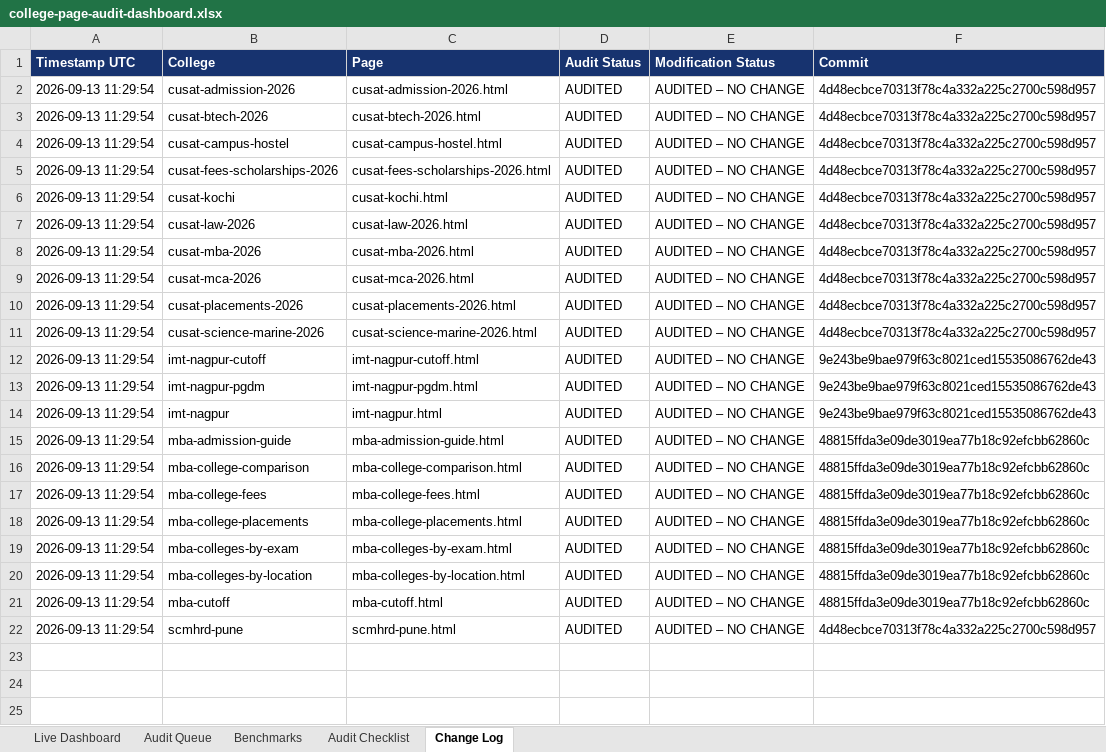
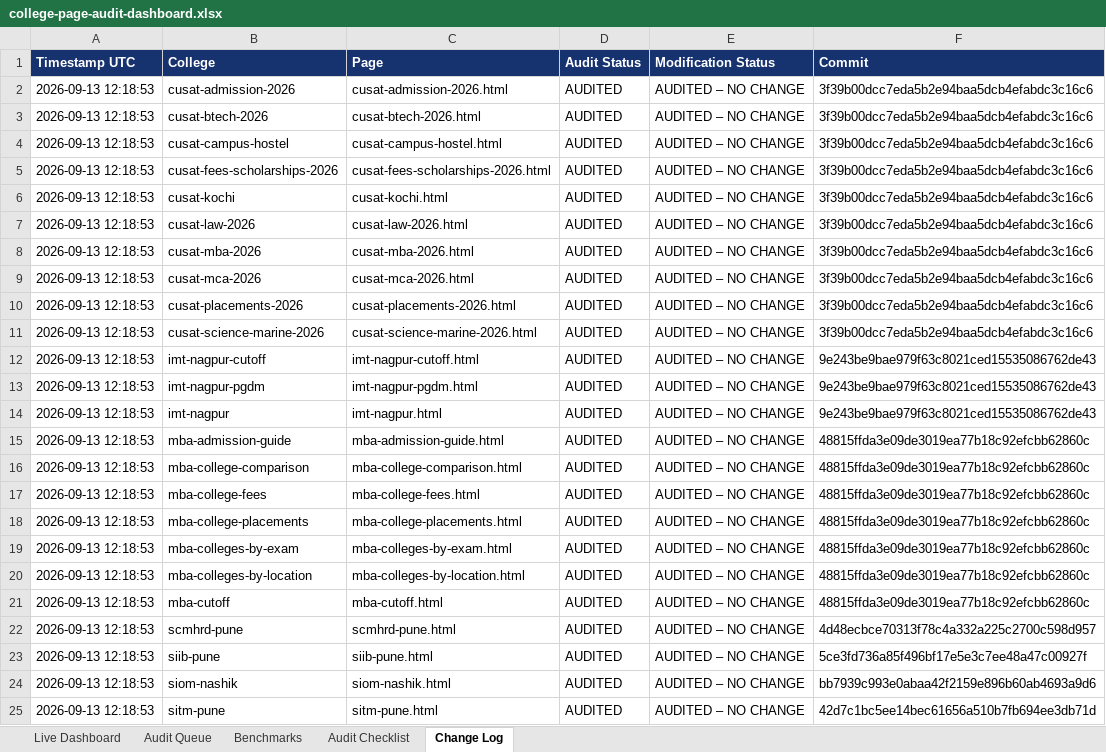
Before and after one commit to vai2110/mba-admission-portal, an Excel workbook: college-page-audit-dashboard.xlsx, sheet Change Log, drawn as a sheet; values as stored, in another font and other column widths than the file's, no borders; the diff names each change by its address in the sheet, - before the commit and + after, or states it on an @@ line.

```diff
--- a/college-page-audit-dashboard.xlsx (sheet Change Log)
+++ b/college-page-audit-dashboard.xlsx (sheet Change Log)
-A2:A22 (Timestamp UTC): 2026-09-13 11:29:54
+A2:A22 (Timestamp UTC): 2026-09-13 12:18:53
-F2:F11 (Commit): 4d48ecbce70313f78c4a332a225c2700c598d957
+F2:F11 (Commit): 3f39b00dcc7eda5b2e94baa5dcb4efabdc3c16c6
+row 23: 2026-09-13 12:18:53 | siib-pune | siib-pune.html | AUDITED | AUDITED – NO CHANGE | 5ce3fd736a85f496bf17e5e3c7ee48a47c00927f
+row 24: 2026-09-13 12:18:53 | siom-nashik | siom-nashik.html | AUDITED | AUDITED – NO CHANGE | bb7939c993e0abaa42f2159e896b60ab4693a9d6
+row 25: 2026-09-13 12:18:53 | sitm-pune | sitm-pune.html | AUDITED | AUDITED – NO CHANGE | 42d7c1bc5ee14bec61656a510b7fb694ee3db71d
```
Also changed, not shown: sheet Audit Queue, sheet Live Dashboard, college-production-tracker.xlsx, 1 other file.
